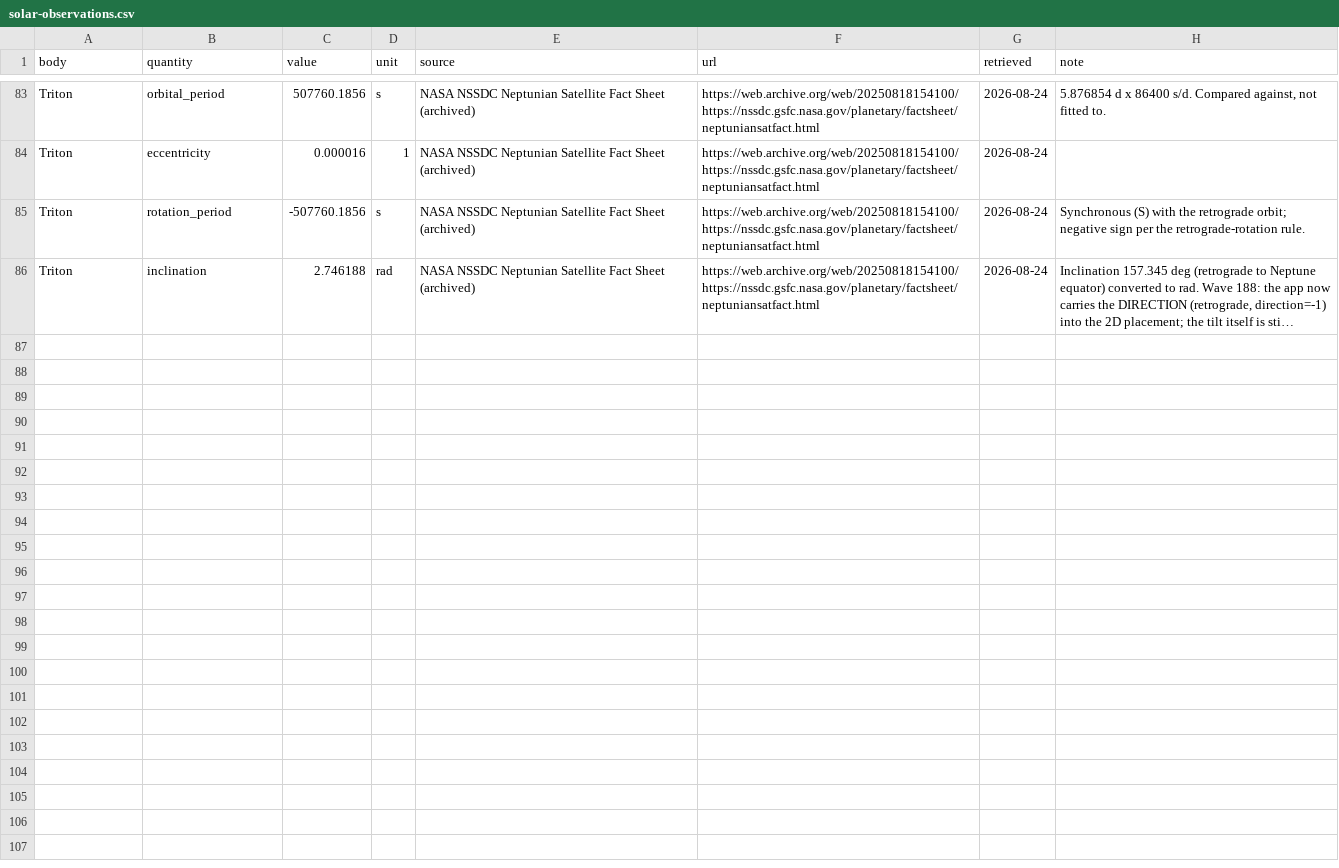
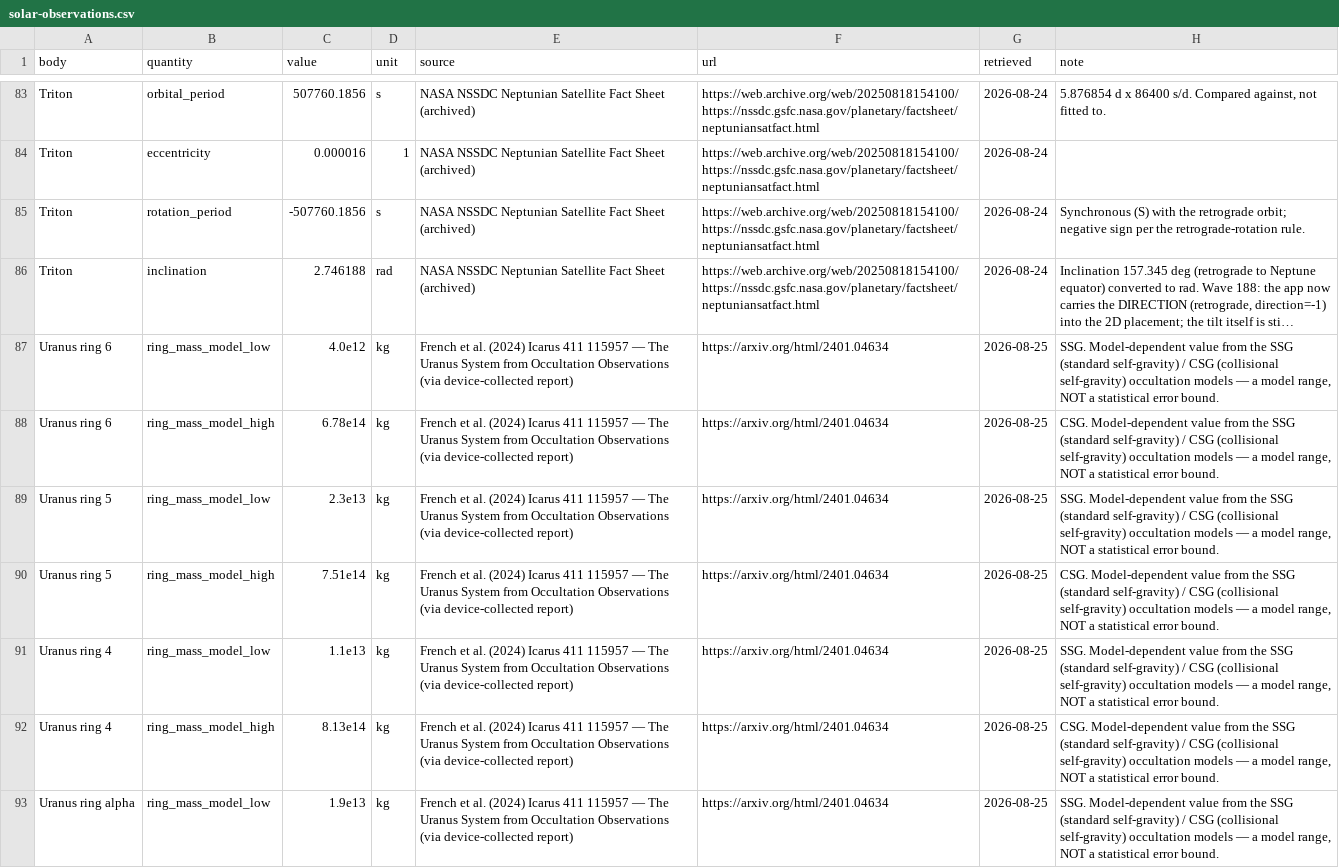
Before and after one commit to tty-imamura/dfm-simulator, a CSV file: paper/data/solar-observations.csv, drawn as a sheet; only a part is shown, gaps mark what is left out; long unchanged cells end in …; the diff covers the shown part only; the diff names each change by its address in the sheet, - before the commit and + after, or states it on an @@ line.

```diff
--- a/paper/data/solar-observations.csv
+++ b/paper/data/solar-observations.csv
+row 87: Uranus ring 6 | ring_mass_model_low | 4.0e12 | kg | French et al. (2024) Icarus 411 115957 — The Uranus System from Occultation Observations (via device-collected report) | https://arxiv.org/html/2401.04634 | 2026-08-25 | SSG. Model-dependent value from the SSG (standard self-gravity) / CSG (collisional self-gravity) occultation models — a model range, NOT a statistical error bound.
+row 88: Uranus ring 6 | ring_mass_model_high | 6.78e14 | kg | French et al. (2024) Icarus 411 115957 — The Uranus System from Occultation Observations (via device-collected report) | https://arxiv.org/html/2401.04634 | 2026-08-25 | CSG. Model-dependent value from the SSG (standard self-gravity) / CSG (collisional self-gravity) occultation models — a model range, NOT a statistical error bound.
+row 89: Uranus ring 5 | ring_mass_model_low | 2.3e13 | kg | French et al. (2024) Icarus 411 115957 — The Uranus System from Occultation Observations (via device-collected report) | https://arxiv.org/html/2401.04634 | 2026-08-25 | SSG. Model-dependent value from the SSG (standard self-gravity) / CSG (collisional self-gravity) occultation models — a model range, NOT a statistical error bound.
+row 90: Uranus ring 5 | ring_mass_model_high | 7.51e14 | kg | French et al. (2024) Icarus 411 115957 — The Uranus System from Occultation Observations (via device-collected report) | https://arxiv.org/html/2401.04634 | 2026-08-25 | CSG. Model-dependent value from the SSG (standard self-gravity) / CSG (collisional self-gravity) occultation models — a model range, NOT a statistical error bound.
+row 91: Uranus ring 4 | ring_mass_model_low | 1.1e13 | kg | French et al. (2024) Icarus 411 115957 — The Uranus System from Occultation Observations (via device-collected report) | https://arxiv.org/html/2401.04634 | 2026-08-25 | SSG. Model-dependent value from the SSG (standard self-gravity) / CSG (collisional self-gravity) occultation models — a model range, NOT a statistical error bound.
+row 92: Uranus ring 4 | ring_mass_model_high | 8.13e14 | kg | French et al. (2024) Icarus 411 115957 — The Uranus System from Occultation Observations (via device-collected report) | https://arxiv.org/html/2401.04634 | 2026-08-25 | CSG. Model-dependent value from the SSG (standard self-gravity) / CSG (collisional self-gravity) occultation models — a model range, NOT a statistical error bound.
+row 93: Uranus ring alpha | ring_mass_model_low | 1.9e13 | kg | French et al. (2024) Icarus 411 115957 — The Uranus System from Occultation Observations (via device-collected report) | https://arxiv.org/html/2401.04634 | 2026-08-25 | SSG. Model-dependent value from the SSG (standard self-gravity) / CSG (collisional self-gravity) occultation models — a model range, NOT a statistical error bound.
```
Also changed, not shown: 6 added rows and 1 edited cell elsewhere in this file, 7 other files.
